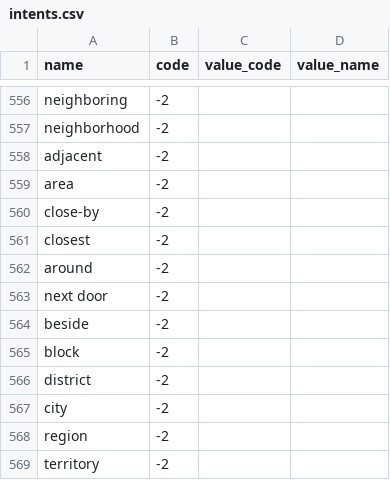
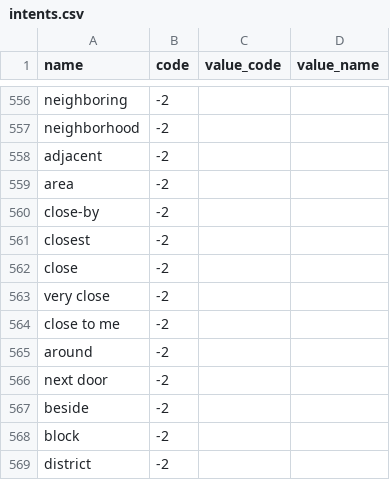
Before and after one commit to amirashiri/chatbot, a CSV file: intents.csv, drawn as a sheet; only a part is shown, gaps mark what is left out; the shorter side is filled out with more unchanged rows; the diff names each change by its address in the sheet, - before the commit and + after, or states it on an @@ line.

Commit message:
data

```diff
--- a/intents.csv
+++ b/intents.csv
+row 562: close | -2
+row 563: very close | -2
+row 564: close to me | -2
```
